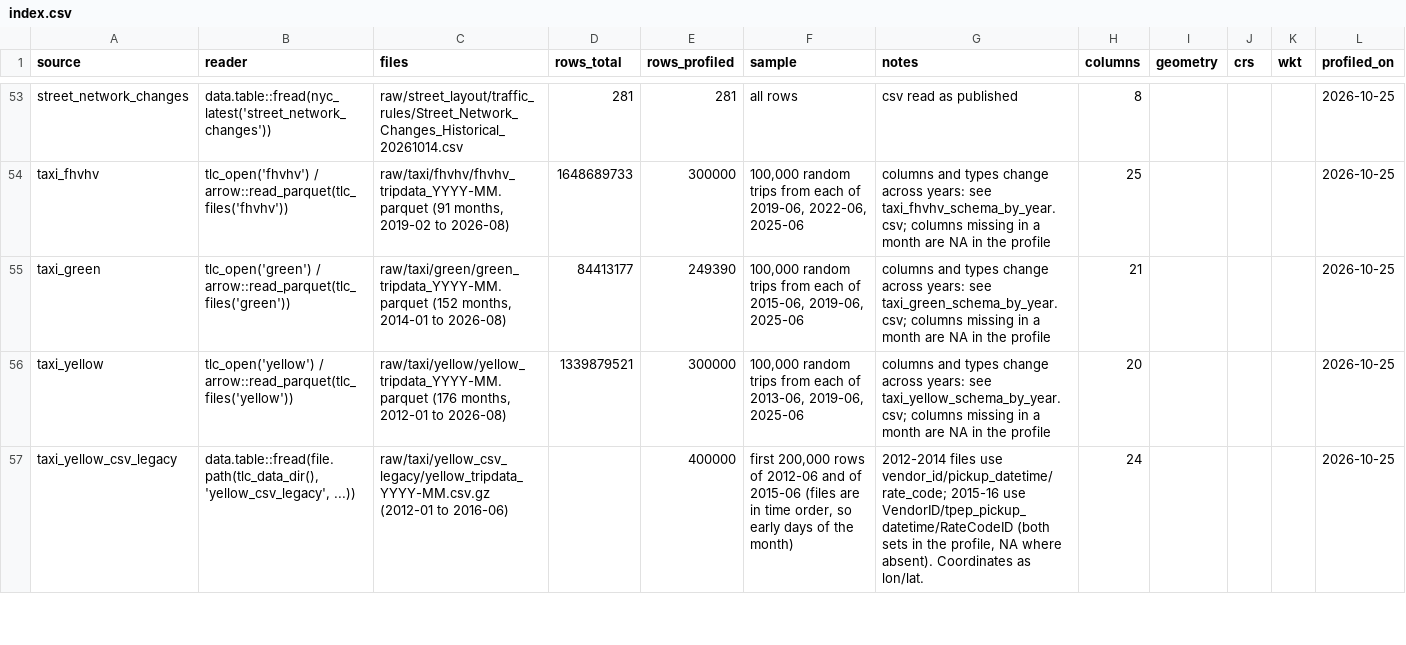
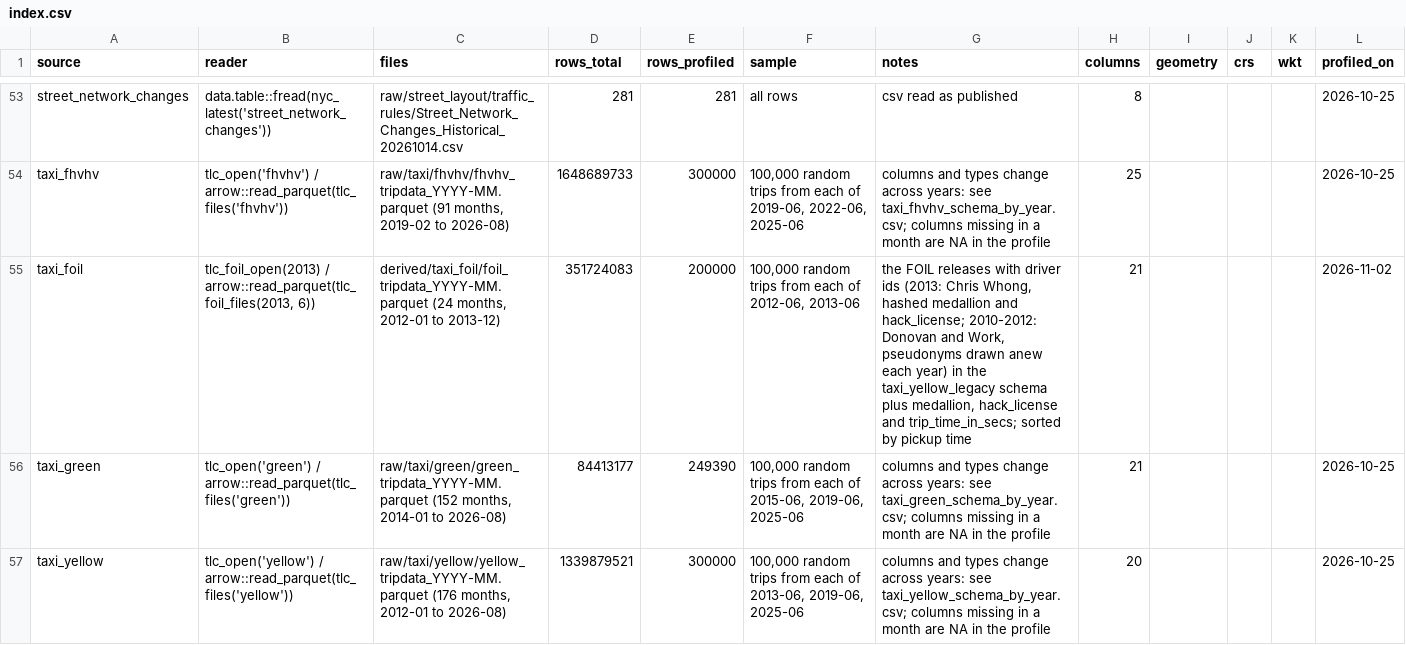
Before and after one commit to joris-klingen/nyc_transport, a CSV file: profiles/index.csv, drawn as a sheet; only a part is shown, gaps mark what is left out; the shorter side is filled out with more unchanged rows; the diff names each change by its address in the sheet, - before the commit and + after, or states it on an @@ line.

```diff
--- a/profiles/index.csv
+++ b/profiles/index.csv
+row 55: taxi_foil | tlc_foil_open(2013) / arrow::read_parquet(tlc_foil_files(2013, 6)) | derived/taxi_foil/foil_tripdata_YYYY-MM.parquet (24 months, 2012-01 to 2013-12) | 351724083 | 200000 | 100,000 random trips from each of 2012-06, 2013-06 | the FOIL releases with driver ids (2013: Chris Whong, hashed medallion and hack_license; 2010-2012: Donovan and Work, pseudonyms drawn anew each year) in the taxi_yellow_legacy schema plus medallion, hack_license and trip_time_in_secs; sorted by pickup time | 21 |  |  |  | 2026-11-02
```
Also changed, not shown: 12 other files.
